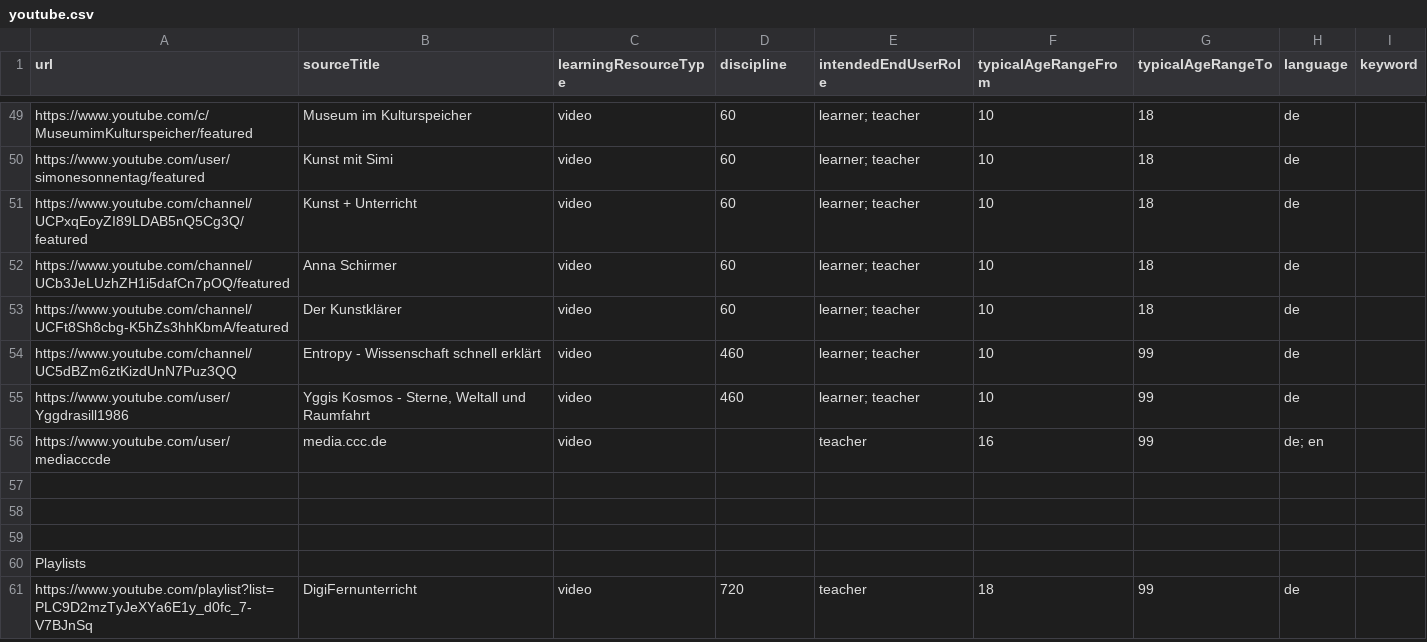
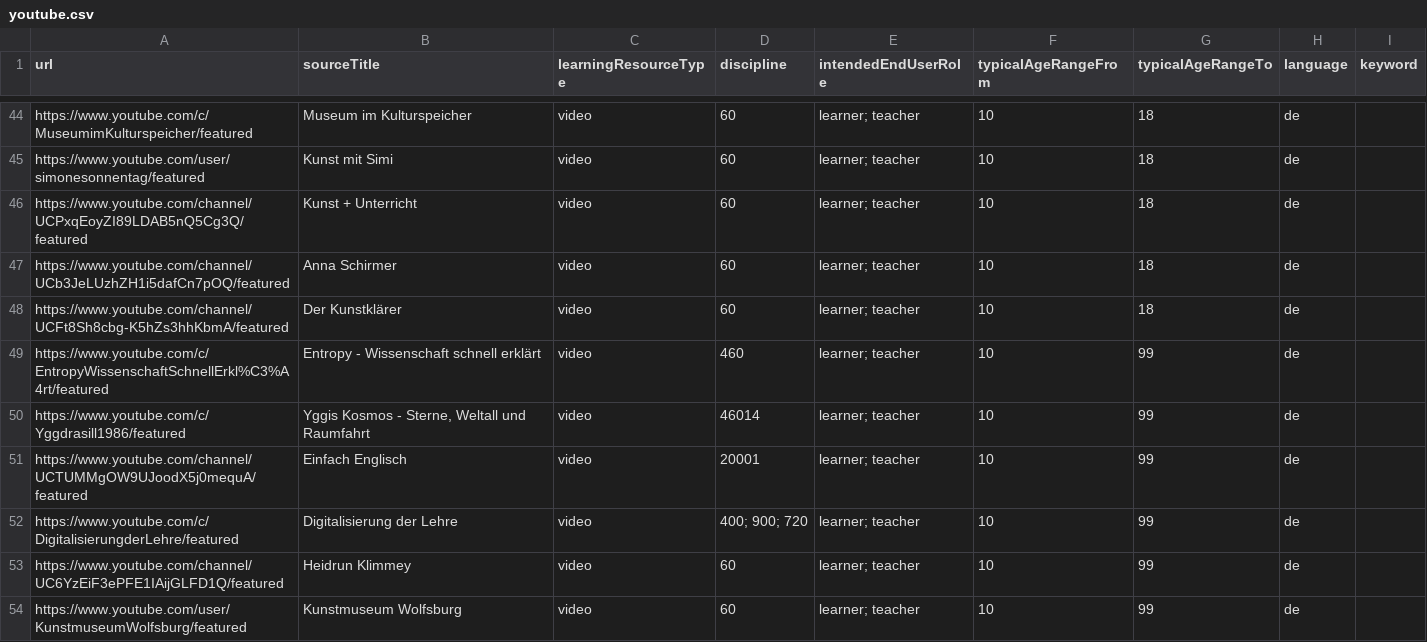
Before and after one commit to openeduhub/oeh-search-etl, a CSV file: csv/youtube.csv, drawn as a sheet; only a part is shown, gaps mark what is left out; the shorter side is filled out with more unchanged rows; the diff covers the shown part only.

Commit message:
update youtube.csv

```diff
--- a/csv/youtube.csv
+++ b/csv/youtube.csv
@@ -53,6 +48,7 @@ https://www.youtube.com/channel/UCb3JeLUzhZH1i5dafCn7pOQ/featured,Anna Schirmer,
 https://www.youtube.com/channel/UCFt8Sh8cbg-K5hZs3hhKbmA/featured,Der Kunstklärer,video,60,learner; teacher,10,18,de,
-https://www.youtube.com/channel/UC5dBZm6ztKizdUnN7Puz3QQ,Entropy - Wissenschaft schnell erklärt,video,460,learner; teacher,10,99,de,
-https://www.youtube.com/user/Yggdrasill1986,"Yggis Kosmos - Sterne, Weltall und Raumfahrt",video,460,learner; teacher,10,99,de,
-https://www.youtube.com/user/mediacccde,media.ccc.de,video,,teacher,16,99,de; en,
-,,,,,,,,
-,,,,,,,,
+https://www.youtube.com/c/EntropyWissenschaftSchnellErkl%C3%A4rt/featured,Entropy - Wissenschaft schnell erklärt,video,460,learner; teacher,10,99,de,
+https://www.youtube.com/c/Yggdrasill1986/featured,"Yggis Kosmos - Sterne, Weltall und Raumfahrt",video,46014,learner; teacher,10,99,de,
+https://www.youtube.com/channel/UCTUMMgOW9UJoodX5j0mequA/featured,Einfach Englisch,video,20001,learner; teacher,10,99,de,
+https://www.youtube.com/c/DigitalisierungderLehre/featured,Digitalisierung der Lehre,video,400; 900; 720,learner; teacher,10,99,de,
+https://www.youtube.com/channel/UC6YzEiF3ePFE1IAijGLFD1Q/featured,Heidrun Klimmey,video,60,learner; teacher,10,99,de,
+https://www.youtube.com/user/KunstmuseumWolfsburg/featured,Kunstmuseum Wolfsburg,video,60,learner; teacher,10,99,de,
```
Also changed, not shown: 7 added rows, 2 removed rows and 4 moved rows elsewhere in this file.
